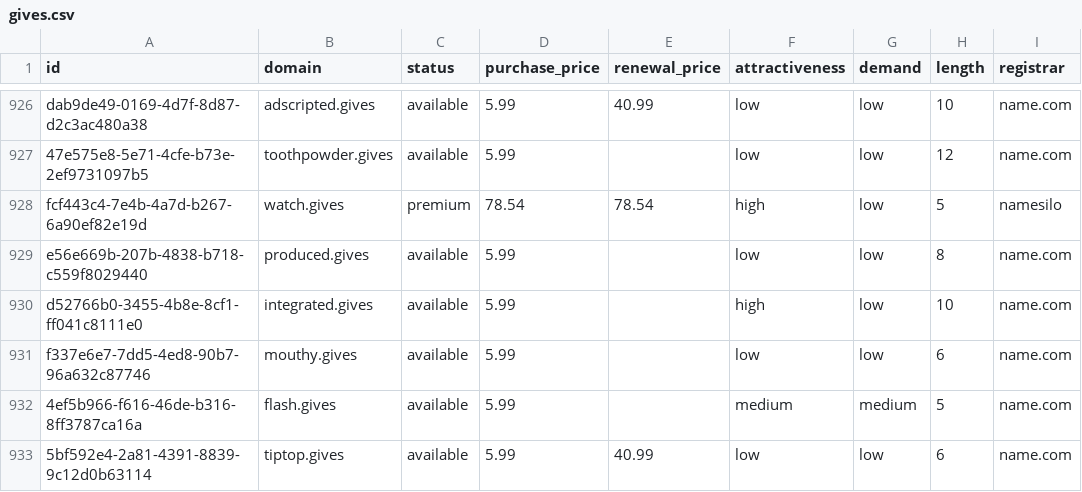
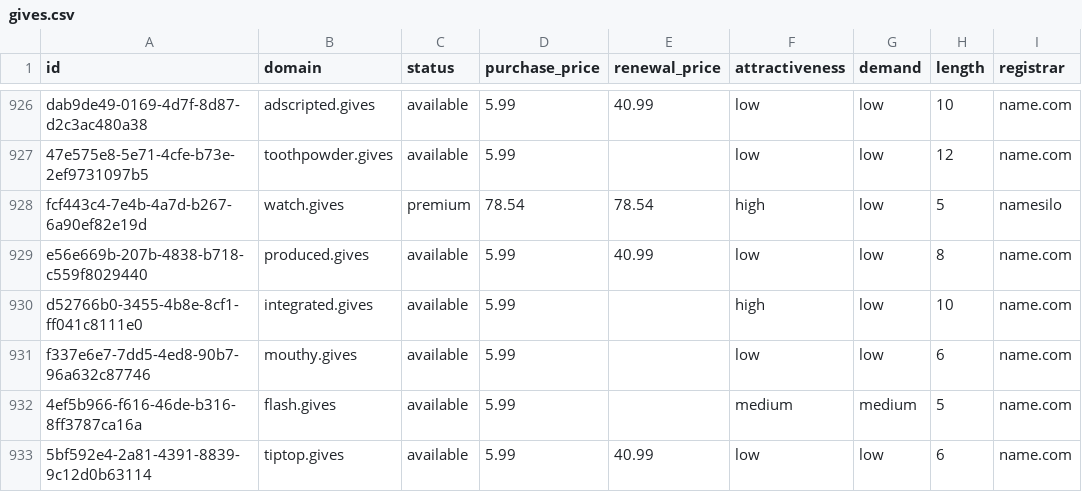
Before and after one commit to UniqueDomains/gives-oneword-domains, a CSV file: gives.csv, drawn as a sheet; only a part is shown, gaps mark what is left out; the diff names each change by its address in the sheet, - before the commit and + after, or states it on an @@ line.

Commit message:
Domains update

```diff
--- a/gives.csv
+++ b/gives.csv
-E929 (renewal_price): (empty)
+E929 (renewal_price): 40.99
```
Also changed, not shown: 4 other files.
